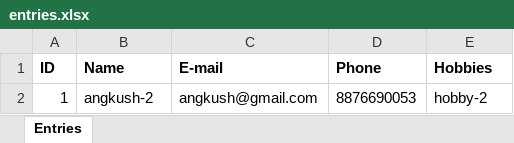
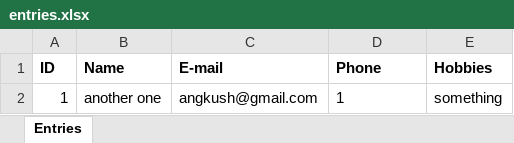
Before and after one commit to angkushsahu/redpositive-service, an Excel workbook: server/excel/entries.xlsx, sheet Entries, drawn as a sheet; values as stored, in another font and other column widths than the file's, no borders; the diff names each change by its address in the sheet, - before the commit and + after, or states it on an @@ line.

```diff
--- a/server/excel/entries.xlsx (sheet Entries)
+++ b/server/excel/entries.xlsx (sheet Entries)
-B2 (Name): angkush-2
+B2 (Name): another one
-D2 (Phone): 8876690053
+D2 (Phone): 1
-E2 (Hobbies): hobby-2
+E2 (Hobbies): something
```
Also changed, not shown: 7 other files.
